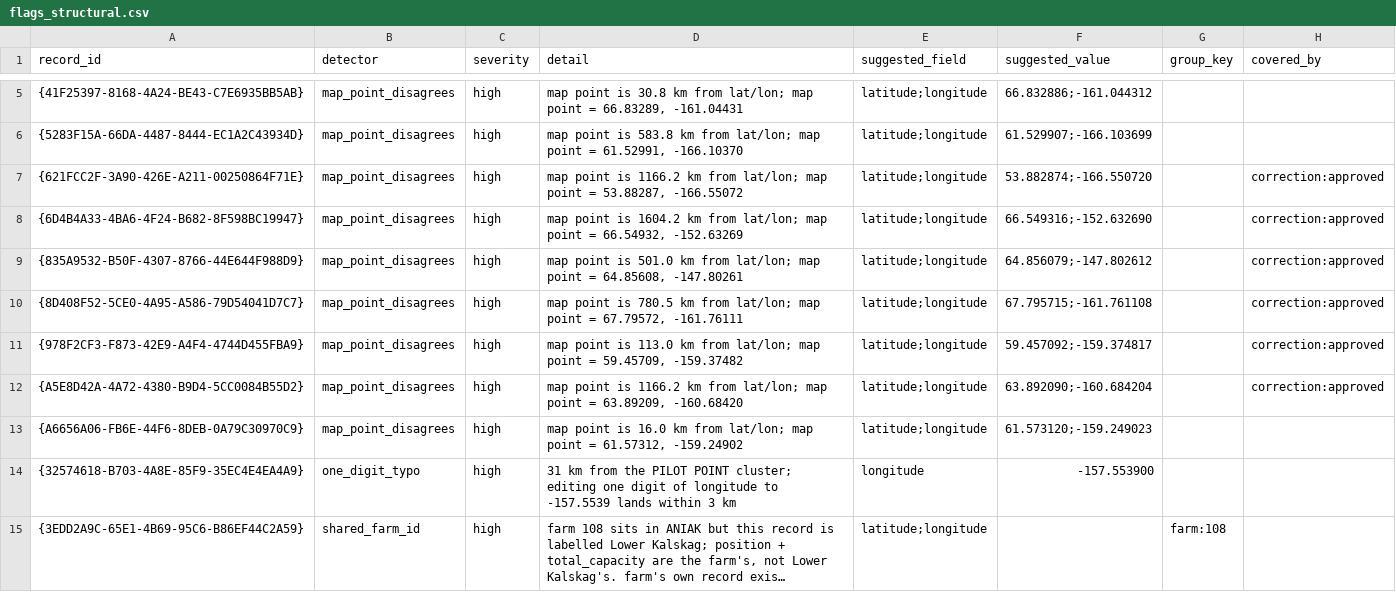
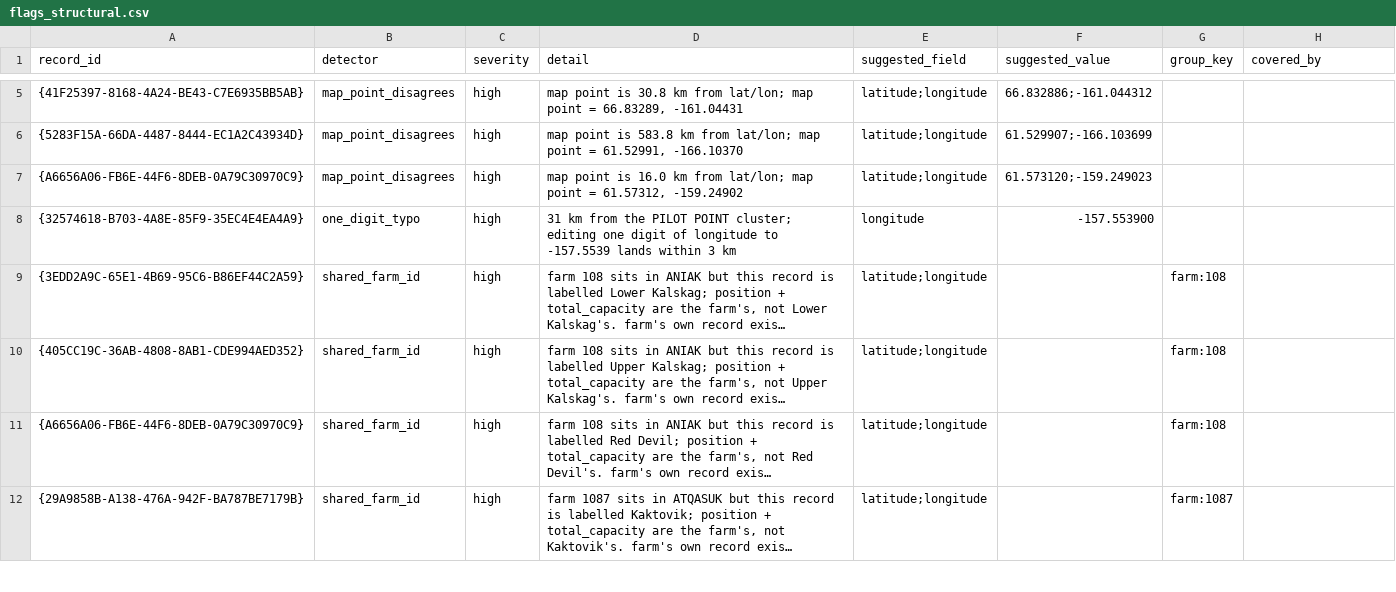
Before and after one commit to jccheesman/alaska-fuel-spatial-network, a CSV file: outputs/00_inventory_qc/2025/flags_structural.csv, drawn as a sheet; only a part is shown, gaps mark what is left out; the shorter side is filled out with more unchanged rows; long unchanged cells end in ….

```diff
--- a/outputs/00_inventory_qc/2025/flags_structural.csv
+++ b/outputs/00_inventory_qc/2025/flags_structural.csv
@@ -6,8 +6,2 @@ record_id,detector,severity,detail,suggested_field,suggested_value,group_key,cov
 {5283F15A-66DA-4487-8444-EC1A2C43934D},map_point_disagrees,high,"map point is 583.8 km from lat/lon; map point = 61.52991, -166.10370",latitude;longitude,61.529907;-166.103699,,
-{621FCC2F-3A90-426E-A211-00250864F71E},map_point_disagrees,high,"map point is 1166.2 km from lat/lon; map point = 53.88287, -166.55072",latitude;longitude,53.882874;-166.550720,,correction:approved
-{6D4B4A33-4BA6-4F24-B682-8F598BC19947},map_point_disagrees,high,"map point is 1604.2 km from lat/lon; map point = 66.54932, -152.63269",latitude;longitude,66.549316;-152.632690,,correction:approved
-{835A9532-B50F-4307-8766-44E644F988D9},map_point_disagrees,high,"map point is 501.0 km from lat/lon; map point = 64.85608, -147.80261",latitude;longitude,64.856079;-147.802612,,correction:approved
-{8D408F52-5CE0-4A95-A586-79D54041D7C7},map_point_disagrees,high,"map point is 780.5 km from lat/lon; map point = 67.79572, -161.76111",latitude;longitude,67.795715;-161.761108,,correction:approved
-{978F2CF3-F873-42E9-A4F4-4744D455FBA9},map_point_disagrees,high,"map point is 113.0 km from lat/lon; map point = 59.45709, -159.37482",latitude;longitude,59.457092;-159.374817,,correction:approved
-{A5E8D42A-4A72-4380-B9D4-5CC0084B55D2},map_point_disagrees,high,"map point is 1166.2 km from lat/lon; map point = 63.89209, -160.68420",latitude;longitude,63.892090;-160.684204,,correction:approved
 {A6656A06-FB6E-44F6-8DEB-0A79C30970C9},map_point_disagrees,high,"map point is 16.0 km from lat/lon; map point = 61.57312, -159.24902",latitude;longitude,61.573120;-159.249023,,
```
Also changed, not shown: outputs/00_inventory_qc/2025/detectors_run.csv, 21 other files.
